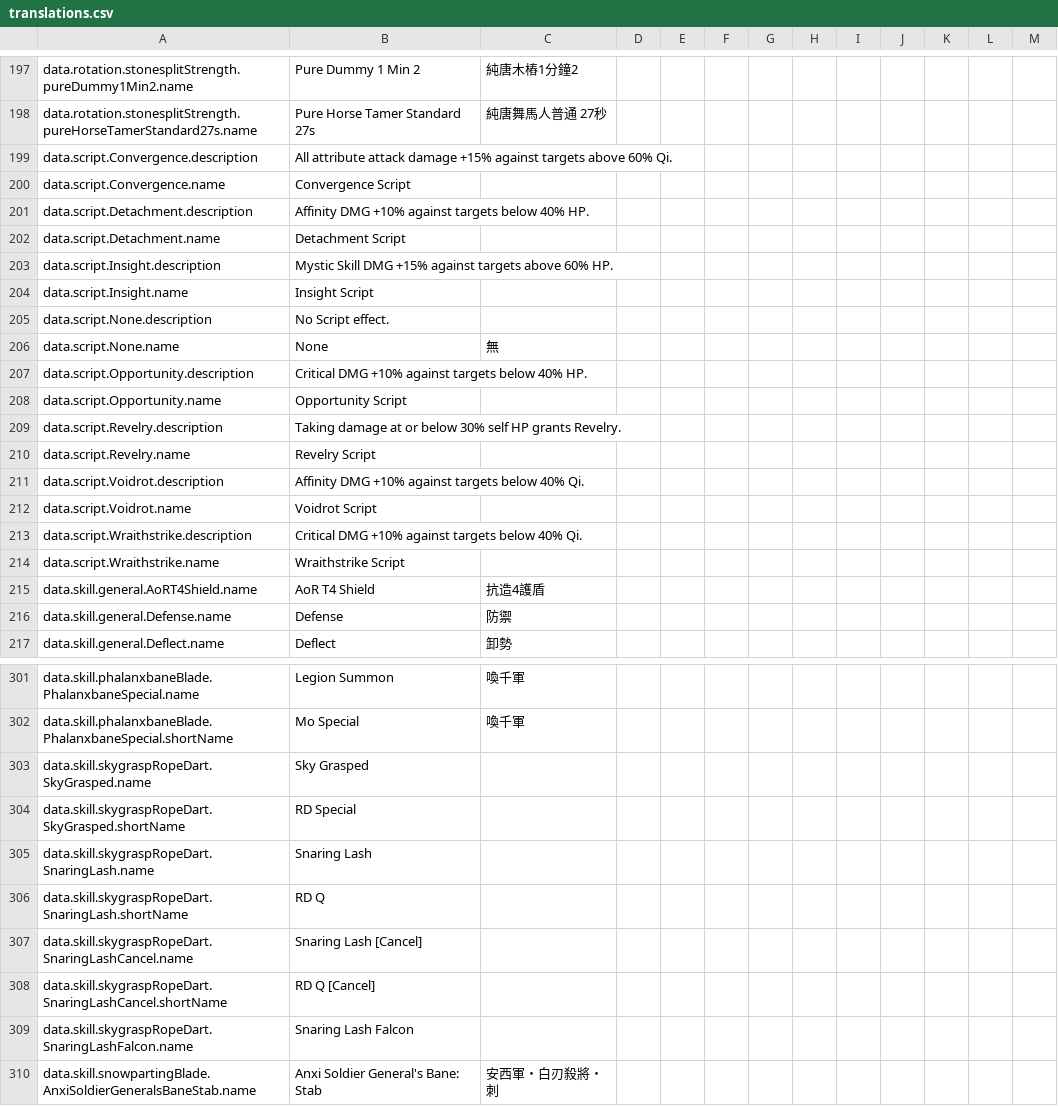
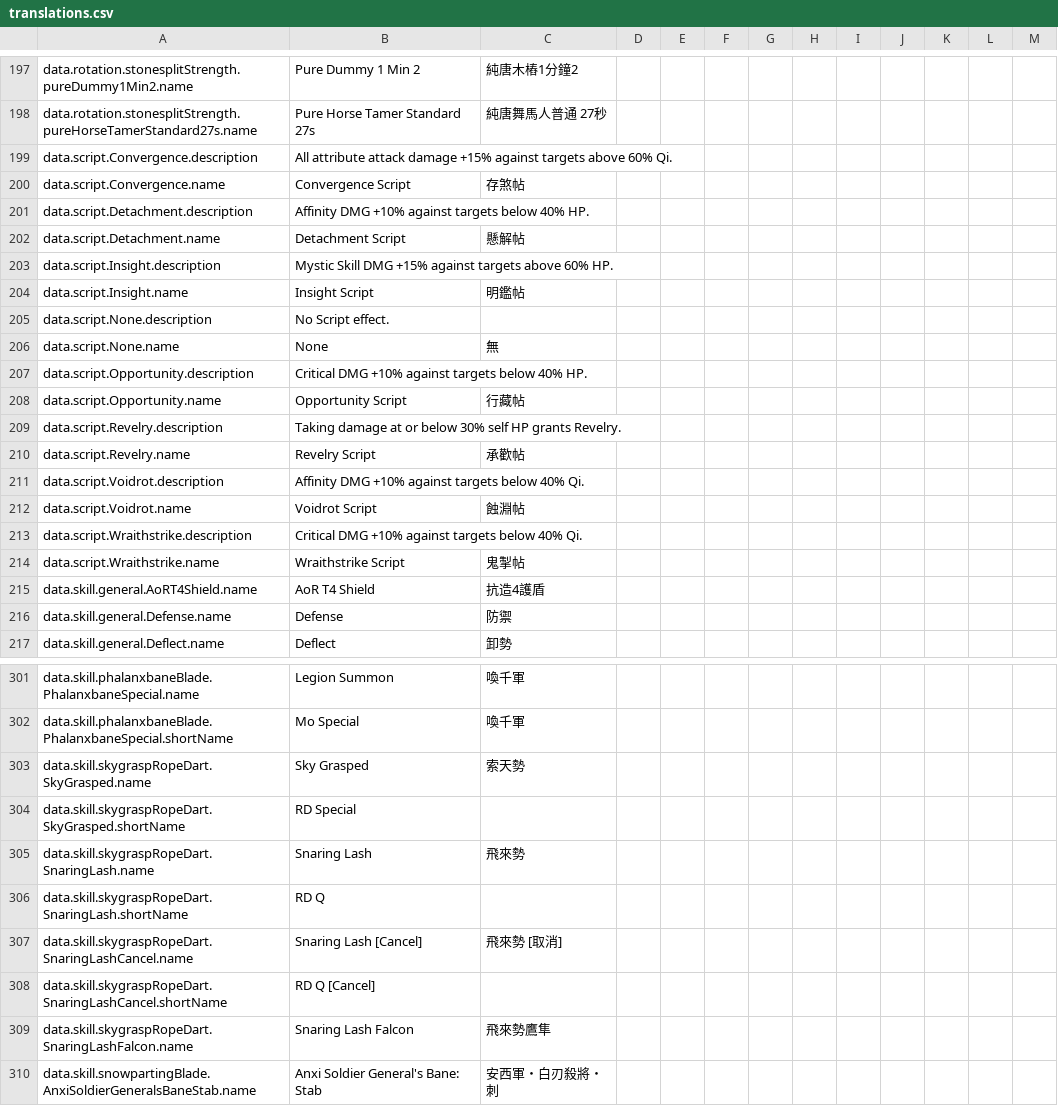
Before and after one commit to greydust/where-builds-meet, a CSV file: locales/translations.csv, drawn as a sheet; only a part is shown, gaps mark what is left out; the diff covers the shown part only.

```diff
--- a/locales/translations.csv
+++ b/locales/translations.csv
@@ -199,7 +199,7 @@ data.rotation.stonesplitStrength.pureHorseTamerStandard27s.name,Pure Horse Tamer
 data.script.Convergence.description,All attribute attack damage +15% against targets above 60% Qi.,,,,,,,,,,,
-data.script.Convergence.name,Convergence Script,,,,,,,,,,,
+data.script.Convergence.name,Convergence Script,存煞帖,,,,,,,,,,
 data.script.Detachment.description,Affinity DMG +10% against targets below 40% HP.,,,,,,,,,,,
-data.script.Detachment.name,Detachment Script,,,,,,,,,,,
+data.script.Detachment.name,Detachment Script,懸解帖,,,,,,,,,,
 data.script.Insight.description,Mystic Skill DMG +15% against targets above 60% HP.,,,,,,,,,,,
-data.script.Insight.name,Insight Script,,,,,,,,,,,
+data.script.Insight.name,Insight Script,明鑑帖,,,,,,,,,,
 data.script.None.description,No Script effect.,,,,,,,,,,,
@@ -207,9 +207,9 @@ data.script.None.name,None,無,,,,,,,,,,
 data.script.Opportunity.description,Critical DMG +10% against targets below 40% HP.,,,,,,,,,,,
-data.script.Opportunity.name,Opportunity Script,,,,,,,,,,,
+data.script.Opportunity.name,Opportunity Script,行藏帖,,,,,,,,,,
 data.script.Revelry.description,Taking damage at or below 30% self HP grants Revelry.,,,,,,,,,,,
-data.script.Revelry.name,Revelry Script,,,,,,,,,,,
+data.script.Revelry.name,Revelry Script,承歡帖,,,,,,,,,,
 data.script.Voidrot.description,Affinity DMG +10% against targets below 40% Qi.,,,,,,,,,,,
-data.script.Voidrot.name,Voidrot Script,,,,,,,,,,,
+data.script.Voidrot.name,Voidrot Script,蝕淵帖,,,,,,,,,,
 data.script.Wraithstrike.description,Critical DMG +10% against targets below 40% Qi.,,,,,,,,,,,
-data.script.Wraithstrike.name,Wraithstrike Script,,,,,,,,,,,
+data.script.Wraithstrike.name,Wraithstrike Script,鬼掣帖,,,,,,,,,,
 data.skill.general.AoRT4Shield.name,AoR T4 Shield,抗造4護盾,,,,,,,,,,
@@ -302,9 +302,9 @@ data.skill.phalanxbaneBlade.PhalanxbaneSpecial.name,Legion Summon,喚千軍,,,,,
 data.skill.phalanxbaneBlade.PhalanxbaneSpecial.shortName,Mo Special,喚千軍,,,,,,,,,,
-data.skill.skygraspRopeDart.SkyGrasped.name,Sky Grasped,,,,,,,,,,,
+data.skill.skygraspRopeDart.SkyGrasped.name,Sky Grasped,索天勢,,,,,,,,,,
 data.skill.skygraspRopeDart.SkyGrasped.shortName,RD Special,,,,,,,,,,,
-data.skill.skygraspRopeDart.SnaringLash.name,Snaring Lash,,,,,,,,,,,
+data.skill.skygraspRopeDart.SnaringLash.name,Snaring Lash,飛來勢,,,,,,,,,,
 data.skill.skygraspRopeDart.SnaringLash.shortName,RD Q,,,,,,,,,,,
-data.skill.skygraspRopeDart.SnaringLashCancel.name,Snaring Lash [Cancel],,,,,,,,,,,
+data.skill.skygraspRopeDart.SnaringLashCancel.name,Snaring Lash [Cancel],飛來勢 [取消],,,,,,,,,,
 data.skill.skygraspRopeDart.SnaringLashCancel.shortName,RD Q [Cancel],,,,,,,,,,,
-data.skill.skygraspRopeDart.SnaringLashFalcon.name,Snaring Lash Falcon,,,,,,,,,,,
+data.skill.skygraspRopeDart.SnaringLashFalcon.name,Snaring Lash Falcon,飛來勢鷹隼,,,,,,,,,,
 data.skill.snowpartingBlade.AnxiSoldierGeneralsBaneStab.name,Anxi Soldier General's Bane: Stab,安西軍・白刃殺將・刺,,,,,,,,,,
```
Also changed, not shown: 19 edited cells elsewhere in this file, 7 other files.
